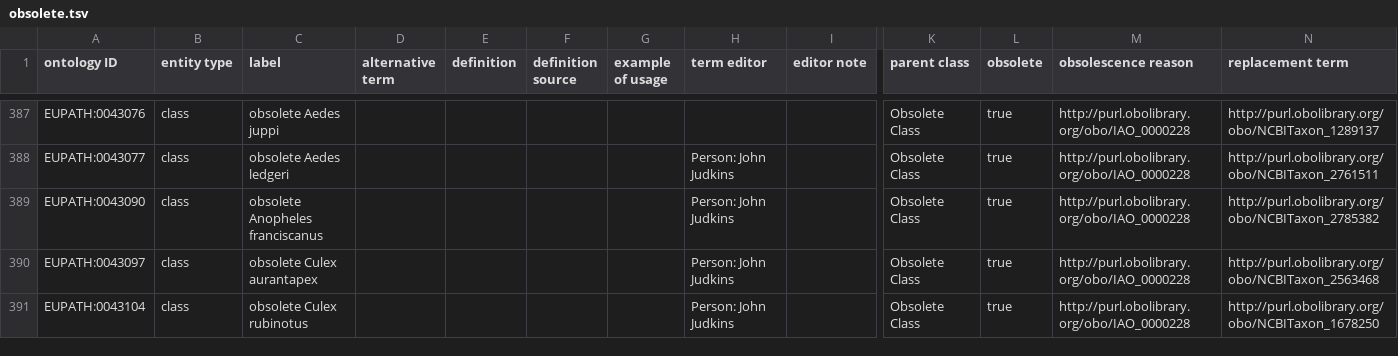
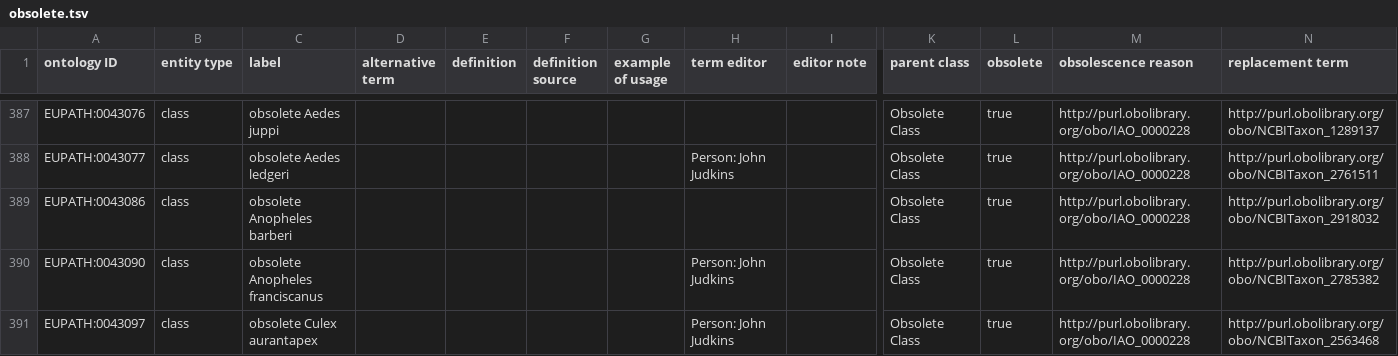
Before and after one commit to VEuPathDB-ontology/VEuPathDB-ontology, a TSV file: src/ontology/templates/obsolete.tsv, drawn as a sheet; only a part is shown, gaps mark what is left out; the shorter side is filled out with more unchanged rows; rows hold the shown columns only; the diff names each change by its address in the sheet, - before the commit and + after, or states it on an @@ line.

Commit message:
NCBITaxon ID for A. barberi

```diff
--- a/src/ontology/templates/obsolete.tsv
+++ b/src/ontology/templates/obsolete.tsv
+row 389: EUPATH:0043086 | class | obsolete Anopheles barberi |  |  |  |  |  |  | Obsolete Class | true | http://purl.obolibrary.org/obo/IAO_0000228 | http://purl.obolibrary.org/obo/NCBITaxon_2918032
```
Also changed, not shown: src/ontology/templates/popbio_organism.tsv, 4 other files.
